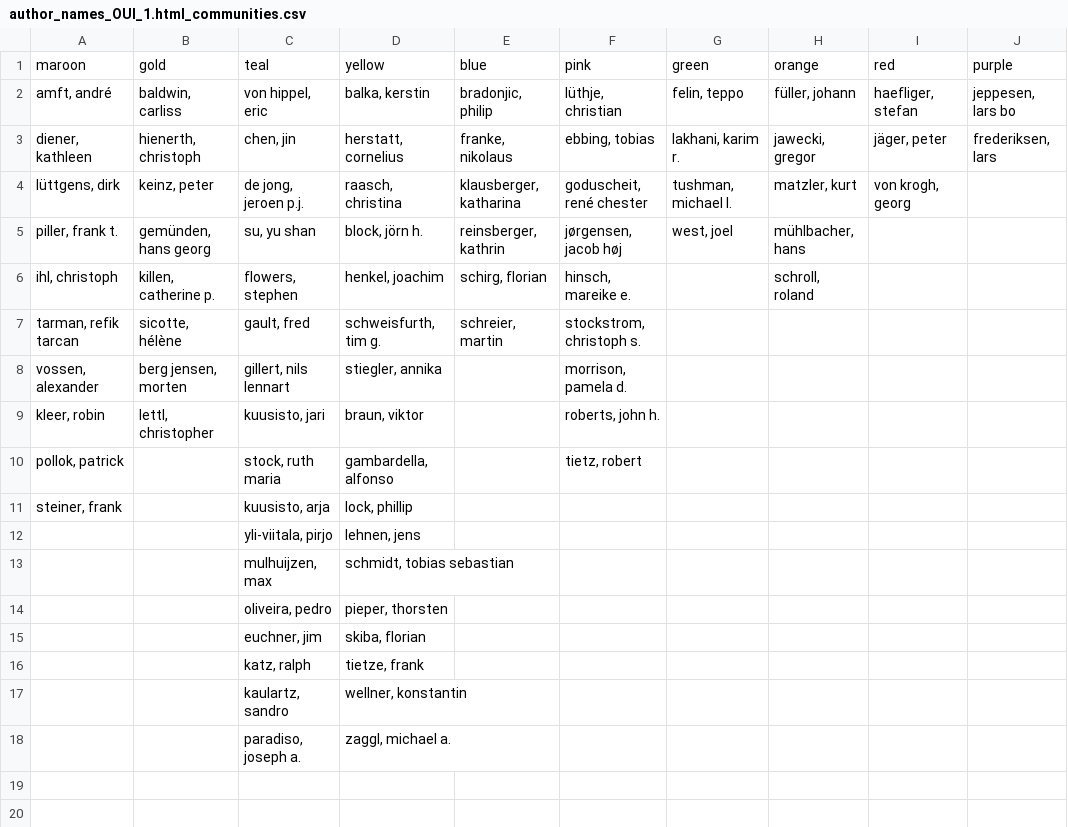
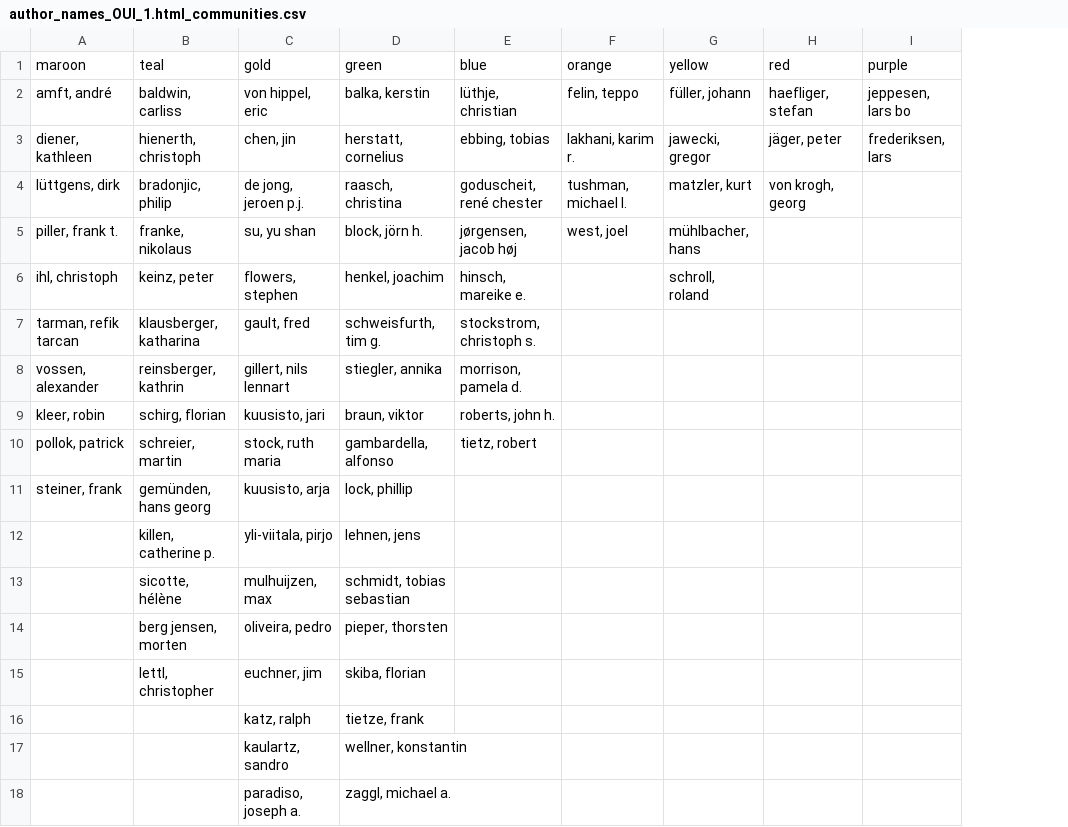
Before and after one commit to AdityaKrishn/Bibliometric-Analysis-Dashboard-Streamlit, a CSV file: OUI Authors Network/author_names_OUI_1.html_communities.csv, drawn as a sheet; removed rows and columns are numbered as before the commit, all else as after; the diff names each change by its address in the sheet, - before the commit and + after, or states it on an @@ line.

```diff
--- a/OUI Authors Network/author_names_OUI_1.html_communities.csv
+++ b/OUI Authors Network/author_names_OUI_1.html_communities.csv
-column E, rows 2-7: bradonjic, philip | franke, nikolaus | klausberger, katharina | reinsberger, kathrin | schirg, florian | schreier, martin
-row 1: maroon | gold | teal | yellow | blue | pink | green | orange | red | purple
+row 1: maroon | teal | gold | green | blue | orange | yellow | red | purple
-B4: keinz, peter
+B4: bradonjic, philip
-B5: gemünden, hans georg
+B5: franke, nikolaus
-B6: killen, catherine p.
+B6: keinz, peter
-B7: sicotte, hélène
+B7: klausberger, katharina
-B8: berg jensen, morten
+B8: reinsberger, kathrin
-B9: lettl, christopher
+B9: schirg, florian
-B10: (empty)
+B10: schreier, martin
-B11: (empty)
+B11: gemünden, hans georg
-B12: (empty)
+B12: killen, catherine p.
-B13: (empty)
+B13: sicotte, hélène
-B14: (empty)
+B14: berg jensen, morten
-B15: (empty)
+B15: lettl, christopher
```
Also changed, not shown: OUI Authors Network/authkeywords_OUI_1.html_communities.csv, OUI Authors Network/authkeywords_citations_1.html_communities.csv, 9 other files.
